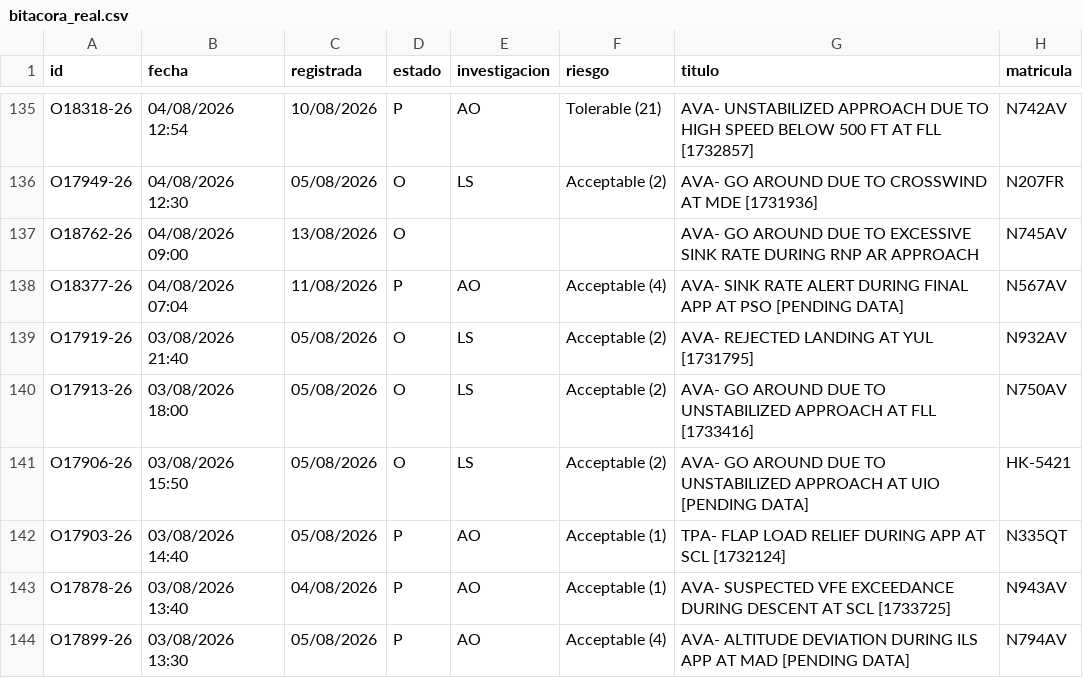
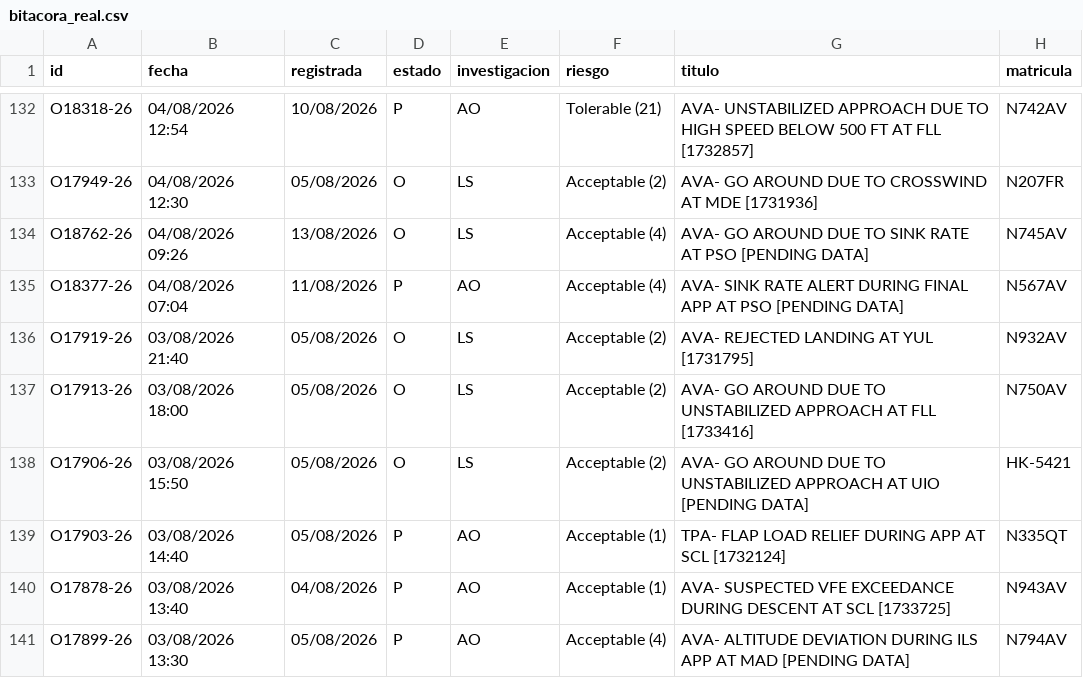
Before and after one commit to luibernip/segops, a CSV file: bitacora_real.csv, drawn as a sheet; only a part is shown, gaps mark what is left out; the diff covers the shown part only.

```diff
--- a/bitacora_real.csv
+++ b/bitacora_real.csv
@@ -136,3 +133,3 @@ O18318-26;04/08/2026 12:54;10/08/2026;P;AO;Tolerable (21);AVA- UNSTABILIZED APPR
 O17949-26;04/08/2026 12:30;05/08/2026;O;LS;Acceptable (2);AVA- GO AROUND DUE TO CROSSWIND AT MDE [1731936];N207FR
-O18762-26;04/08/2026 09:00;13/08/2026;O;;;AVA- GO AROUND DUE TO EXCESSIVE SINK RATE DURING RNP AR APPROACH;N745AV
+O18762-26;04/08/2026 09:26;13/08/2026;O;LS;Acceptable (4);AVA- GO AROUND DUE TO SINK RATE AT PSO [PENDING DATA];N745AV
 O18377-26;04/08/2026 07:04;11/08/2026;P;AO;Acceptable (4);AVA- SINK RATE ALERT DURING FINAL APP AT PSO [PENDING DATA];N567AV
```
Also changed, not shown: 6 removed rows and 4 edited cells elsewhere in this file, bitacora_cbn.csv, bitacora_cbn_real.csv, 4 other files.
